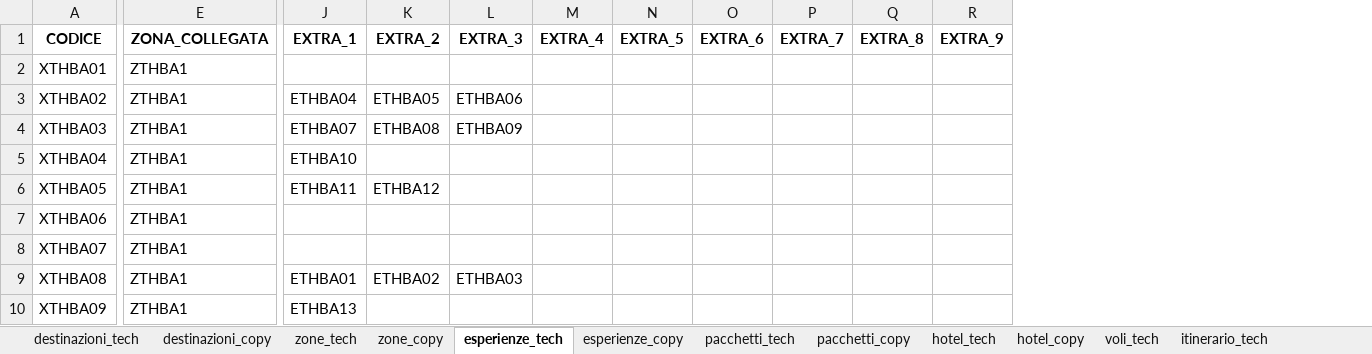
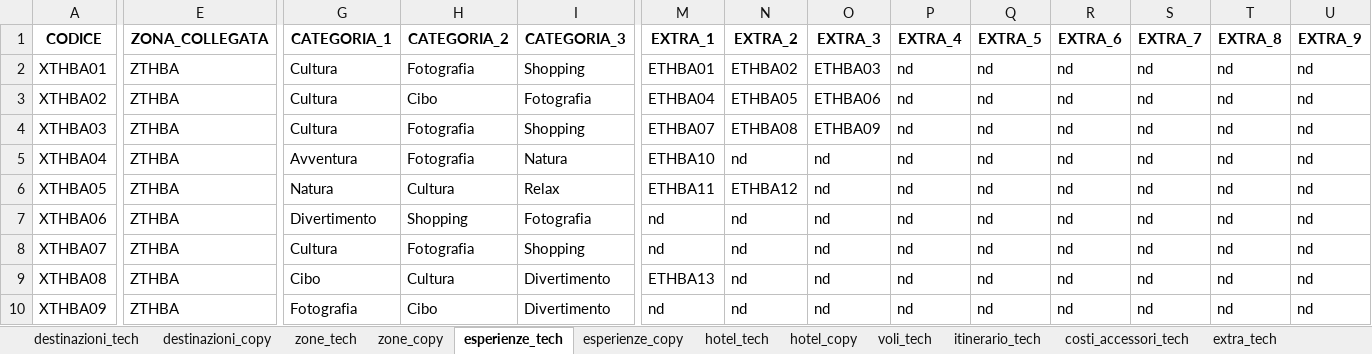
Before and after one commit to SBAM-soft/trave-crew-v.2, an Excel workbook: TravelCrew_Database.xlsx, sheet esperienze_tech, drawn as a sheet; only a part is shown, gaps mark what is left out; values as stored, in another font and other column widths than the file's, no borders; addresses are those after the commit; the diff covers the shown part only; the diff names each change by its address in the sheet, - before the commit and + after, or states it on an @@ line.

```diff
--- a/TravelCrew_Database.xlsx (sheet esperienze_tech)
+++ b/TravelCrew_Database.xlsx (sheet esperienze_tech)
-sheet tab: pacchetti_tech
-sheet tab: pacchetti_copy
+column G (CATEGORIA_1), rows 2-10: Cultura | Cultura | Cultura | Avventura | Natura | Divertimento | Cultura | Cibo | Fotografia
+column H (CATEGORIA_2), rows 2-10: Fotografia | Cibo | Fotografia | Fotografia | Cultura | Shopping | Fotografia | Cultura | Cibo
+column I (CATEGORIA_3), rows 2-10: Shopping | Fotografia | Shopping | Natura | Relax | Fotografia | Shopping | Divertimento | Divertimento
-E2:E10 (ZONA_COLLEGATA): ZTHBA1
+E2:E10 (ZONA_COLLEGATA): ZTHBA
-M2 (EXTRA_1): (empty)
+M2 (EXTRA_1): ETHBA01
-N2 (EXTRA_2): (empty)
+N2 (EXTRA_2): ETHBA02
-O2 (EXTRA_3): (empty)
+O2 (EXTRA_3): ETHBA03
-P2:P10 (EXTRA_4): (empty)
+P2:P10 (EXTRA_4): nd
-Q2:Q10 (EXTRA_5): (empty)
+Q2:Q10 (EXTRA_5): nd
-R2:R10 (EXTRA_6): (empty)
+R2:R10 (EXTRA_6): nd
-S2:S10 (EXTRA_7): (empty)
+S2:S10 (EXTRA_7): nd
-T2:T10 (EXTRA_8): (empty)
+T2:T10 (EXTRA_8): nd
-U2:U10 (EXTRA_9): (empty)
+U2:U10 (EXTRA_9): nd
-N5 (EXTRA_2): (empty)
+N5 (EXTRA_2): nd
-O5:O8 (EXTRA_3): (empty)
+O5:O8 (EXTRA_3): nd
-M7:M8 (EXTRA_1): (empty)
+M7:M8 (EXTRA_1): nd
-N7:N8 (EXTRA_2): (empty)
+N7:N8 (EXTRA_2): nd
-M9 (EXTRA_1): ETHBA01
+M9 (EXTRA_1): ETHBA13
-N9 (EXTRA_2): ETHBA02
+N9 (EXTRA_2): nd
-O9 (EXTRA_3): ETHBA03
+O9 (EXTRA_3): nd
-M10 (EXTRA_1): ETHBA13
+M10 (EXTRA_1): nd
-N10 (EXTRA_2): (empty)
+N10 (EXTRA_2): nd
-O10 (EXTRA_3): (empty)
+O10 (EXTRA_3): nd
```
Also changed, not shown: 15 added rows, 7 removed rows, 6 added columns and 684 edited cells elsewhere in this sheet, sheet hotel_tech, sheet zone_tech, sheet itinerario_tech, sheet voli_tech, sheet extra_tech, sheet destinazioni_tech, 5 more sheets, 13 other files.
